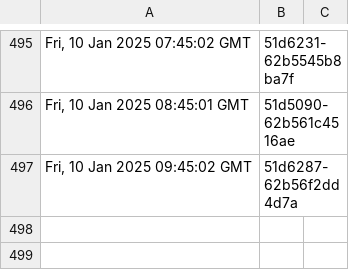
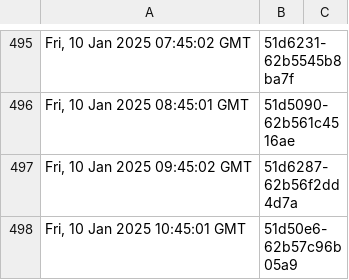
Before and after one commit to dnmvisser/test123, a TSV file: edugain-seen.tsv, drawn as a sheet; only a part is shown, gaps mark what is left out.

```diff
--- a/edugain-seen.tsv
+++ b/edugain-seen.tsv
@@ -497 +497,2 @@ Fri, 10 Jan 2025 08:45:01 GMT	"51d5090-62b561c4516ae"
 Fri, 10 Jan 2025 09:45:02 GMT	"51d6287-62b56f2dd4d7a"
+Fri, 10 Jan 2025 10:45:01 GMT	"51d50e6-62b57c96b05a9"
```
Also changed, not shown: 1 other file.
